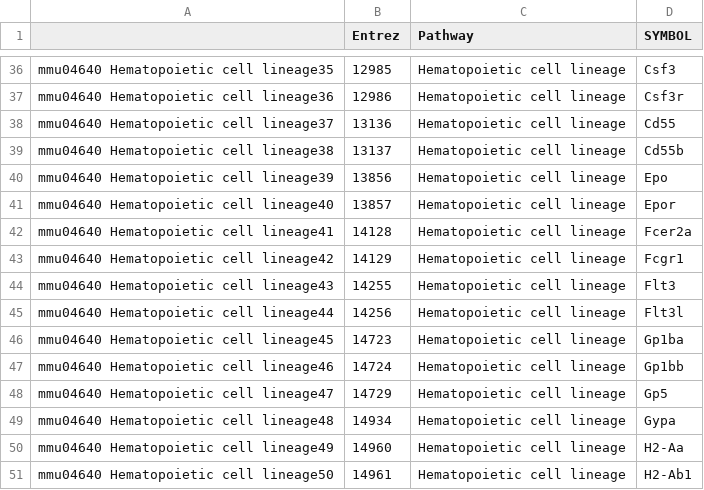
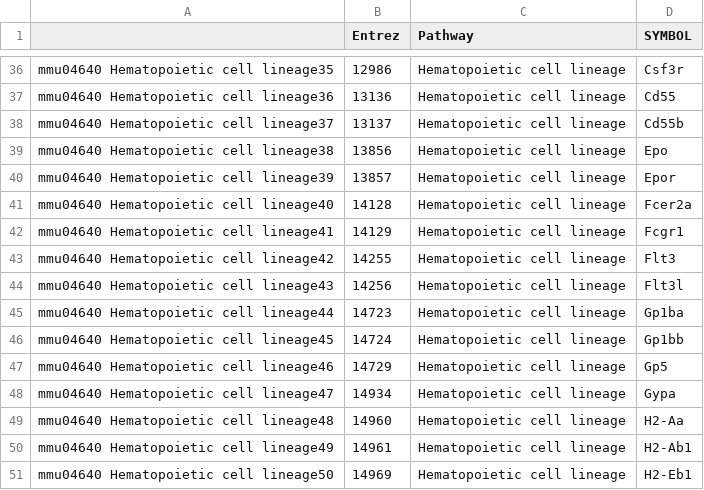
Before and after one commit to insomnium098/COVID, a CSV file: KEGG_IMMUNE_PATHWAYS_AND_GENES.csv, drawn as a sheet; only a part is shown, gaps mark what is left out; the diff covers the shown part only.

```diff
--- a/KEGG_IMMUNE_PATHWAYS_AND_GENES.csv
+++ b/KEGG_IMMUNE_PATHWAYS_AND_GENES.csv
@@ -36,16 +36,16 @@
-"mmu04640 Hematopoietic cell lineage35","12985","Hematopoietic cell lineage","Csf3"
-"mmu04640 Hematopoietic cell lineage36","12986","Hematopoietic cell lineage","Csf3r"
-"mmu04640 Hematopoietic cell lineage37","13136","Hematopoietic cell lineage","Cd55"
-"mmu04640 Hematopoietic cell lineage38","13137","Hematopoietic cell lineage","Cd55b"
-"mmu04640 Hematopoietic cell lineage39","13856","Hematopoietic cell lineage","Epo"
-"mmu04640 Hematopoietic cell lineage40","13857","Hematopoietic cell lineage","Epor"
-"mmu04640 Hematopoietic cell lineage41","14128","Hematopoietic cell lineage","Fcer2a"
-"mmu04640 Hematopoietic cell lineage42","14129","Hematopoietic cell lineage","Fcgr1"
-"mmu04640 Hematopoietic cell lineage43","14255","Hematopoietic cell lineage","Flt3"
-"mmu04640 Hematopoietic cell lineage44","14256","Hematopoietic cell lineage","Flt3l"
-"mmu04640 Hematopoietic cell lineage45","14723","Hematopoietic cell lineage","Gp1ba"
-"mmu04640 Hematopoietic cell lineage46","14724","Hematopoietic cell lineage","Gp1bb"
-"mmu04640 Hematopoietic cell lineage47","14729","Hematopoietic cell lineage","Gp5"
-"mmu04640 Hematopoietic cell lineage48","14934","Hematopoietic cell lineage","Gypa"
-"mmu04640 Hematopoietic cell lineage49","14960","Hematopoietic cell lineage","H2-Aa"
-"mmu04640 Hematopoietic cell lineage50","14961","Hematopoietic cell lineage","H2-Ab1"
+"mmu04640 Hematopoietic cell lineage35","12986","Hematopoietic cell lineage","Csf3r"
+"mmu04640 Hematopoietic cell lineage36","13136","Hematopoietic cell lineage","Cd55"
+"mmu04640 Hematopoietic cell lineage37","13137","Hematopoietic cell lineage","Cd55b"
+"mmu04640 Hematopoietic cell lineage38","13856","Hematopoietic cell lineage","Epo"
+"mmu04640 Hematopoietic cell lineage39","13857","Hematopoietic cell lineage","Epor"
+"mmu04640 Hematopoietic cell lineage40","14128","Hematopoietic cell lineage","Fcer2a"
+"mmu04640 Hematopoietic cell lineage41","14129","Hematopoietic cell lineage","Fcgr1"
+"mmu04640 Hematopoietic cell lineage42","14255","Hematopoietic cell lineage","Flt3"
+"mmu04640 Hematopoietic cell lineage43","14256","Hematopoietic cell lineage","Flt3l"
+"mmu04640 Hematopoietic cell lineage44","14723","Hematopoietic cell lineage","Gp1ba"
+"mmu04640 Hematopoietic cell lineage45","14724","Hematopoietic cell lineage","Gp1bb"
+"mmu04640 Hematopoietic cell lineage46","14729","Hematopoietic cell lineage","Gp5"
+"mmu04640 Hematopoietic cell lineage47","14934","Hematopoietic cell lineage","Gypa"
+"mmu04640 Hematopoietic cell lineage48","14960","Hematopoietic cell lineage","H2-Aa"
+"mmu04640 Hematopoietic cell lineage49","14961","Hematopoietic cell lineage","H2-Ab1"
+"mmu04640 Hematopoietic cell lineage50","14969","Hematopoietic cell lineage","H2-Eb1"
```
Also changed, not shown: 1 removed row and 152 edited cells elsewhere in this file, 5 other files.
